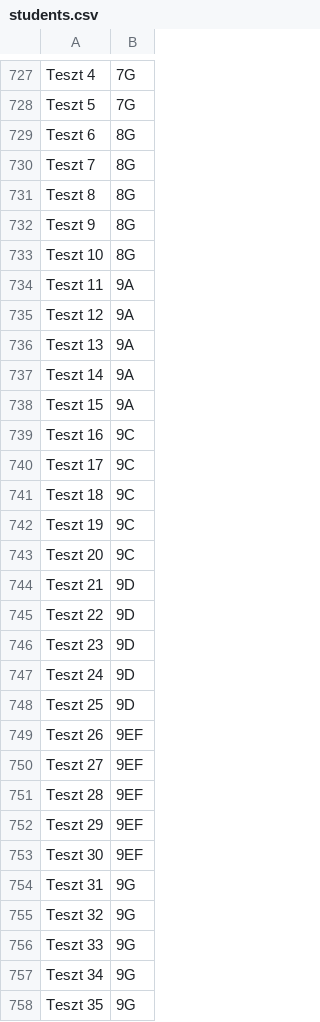
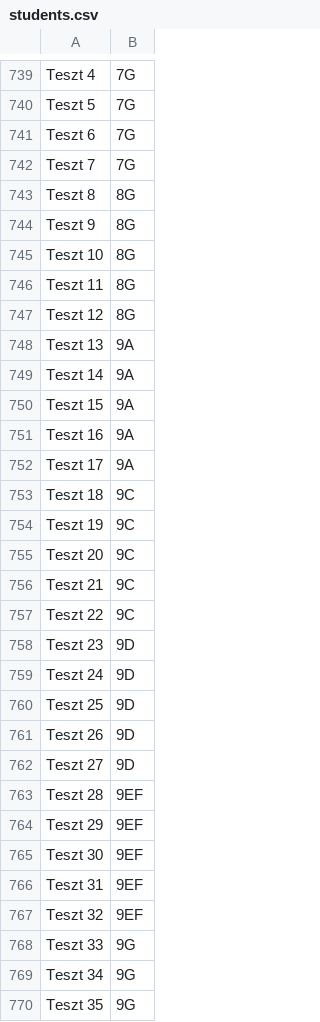
Before and after one commit to 1kdani/sg-vote, a CSV file: server/students.csv, drawn as a sheet; only a part is shown, gaps mark what is left out; the diff covers the shown part only.

```diff
--- a/server/students.csv
+++ b/server/students.csv
@@ -728,4 +740,4 @@ Teszt 4;7G
 Teszt 5;7G
-Teszt 6;8G
-Teszt 7;8G
+Teszt 6;7G
+Teszt 7;7G
 Teszt 8;8G
@@ -733,4 +745,4 @@ Teszt 9;8G
 Teszt 10;8G
-Teszt 11;9A
-Teszt 12;9A
+Teszt 11;8G
+Teszt 12;8G
 Teszt 13;9A
@@ -738,4 +750,4 @@ Teszt 14;9A
 Teszt 15;9A
-Teszt 16;9C
-Teszt 17;9C
+Teszt 16;9A
+Teszt 17;9A
 Teszt 18;9C
@@ -743,4 +755,4 @@ Teszt 19;9C
 Teszt 20;9C
-Teszt 21;9D
-Teszt 22;9D
+Teszt 21;9C
+Teszt 22;9C
 Teszt 23;9D
@@ -748,4 +760,4 @@ Teszt 24;9D
 Teszt 25;9D
-Teszt 26;9EF
-Teszt 27;9EF
+Teszt 26;9D
+Teszt 27;9D
 Teszt 28;9EF
@@ -753,4 +765,4 @@ Teszt 29;9EF
 Teszt 30;9EF
-Teszt 31;9G
-Teszt 32;9G
+Teszt 31;9EF
+Teszt 32;9EF
 Teszt 33;9G
```
Also changed, not shown: 12 added rows and 34 edited cells elsewhere in this file, server/classes.csv, 3 other files.
